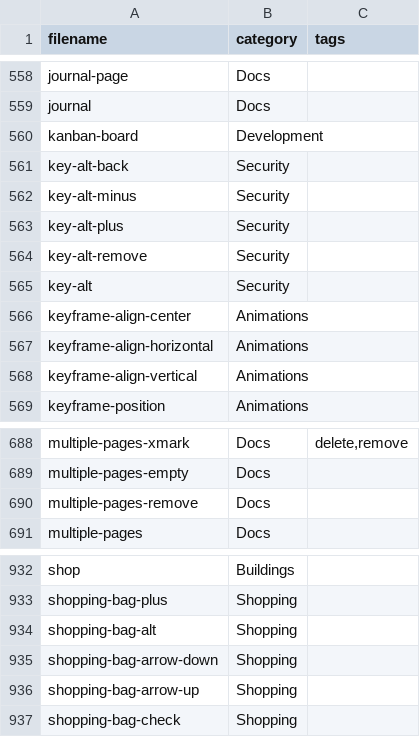
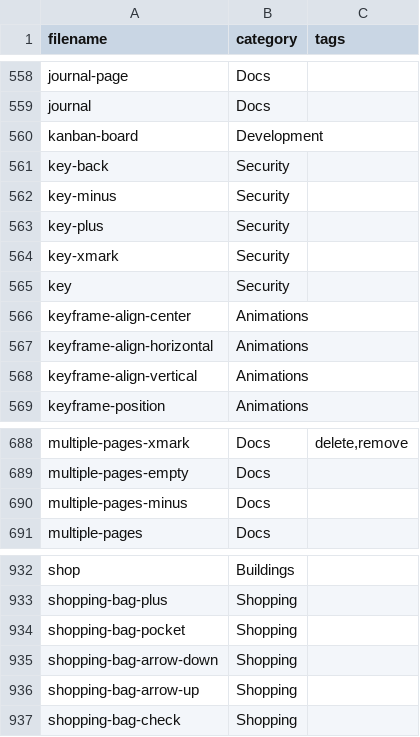
Before and after one commit to iconoir-icons/iconoir, a CSV file: iconoir.com/icons.csv, drawn as a sheet; only a part is shown, gaps mark what is left out.

Commit message:
fix: renamed 7 icons

```diff
--- a/iconoir.com/icons.csv
+++ b/iconoir.com/icons.csv
@@ -560,7 +560,7 @@ filename,category,tags
 "kanban-board","Development",
-"key-alt-back","Security",
-"key-alt-minus","Security",
-"key-alt-plus","Security",
-"key-alt-remove","Security",
-"key-alt","Security",
+"key-back","Security",
+"key-minus","Security",
+"key-plus","Security",
+"key-xmark","Security",
+"key","Security",
 "keyframe-align-center","Animations",
@@ -689,3 +689,3 @@ filename,category,tags
 "multiple-pages-empty","Docs",
-"multiple-pages-remove","Docs",
+"multiple-pages-minus","Docs",
 "multiple-pages","Docs",
@@ -933,3 +933,3 @@ filename,category,tags
 "shopping-bag-plus","Shopping",
-"shopping-bag-alt","Shopping",
+"shopping-bag-pocket","Shopping",
 "shopping-bag-arrow-down","Shopping",
```
Also changed, not shown: 7 other files.
